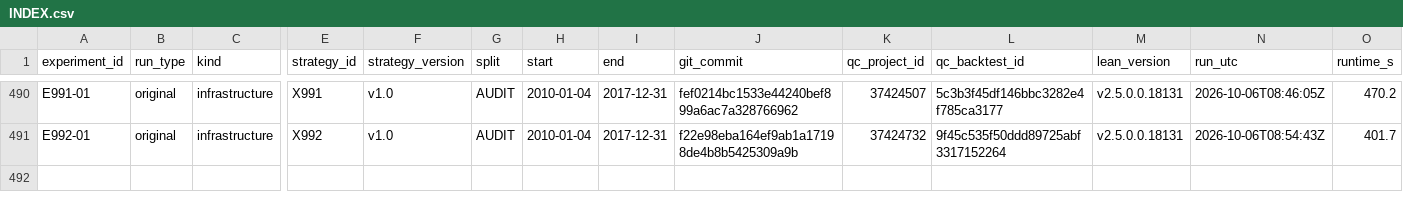
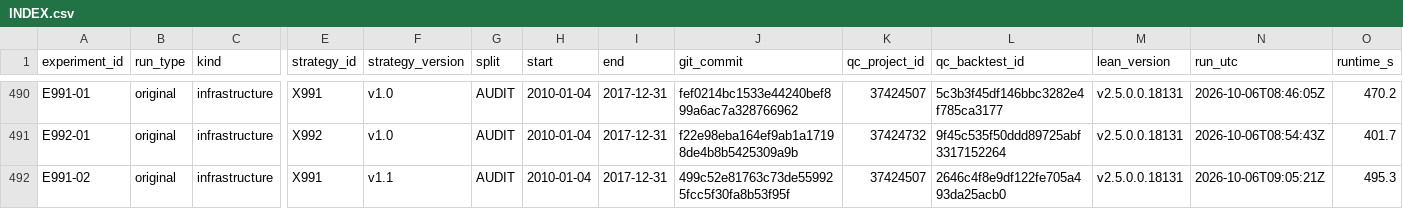
Before and after one commit to CohenMatan/quant-trading-research, a CSV file: experiments/INDEX.csv, drawn as a sheet; only a part is shown, gaps mark what is left out; rows hold the shown columns only; the diff names each change by its address in the sheet, - before the commit and + after, or states it on an @@ line.

```diff
--- a/experiments/INDEX.csv
+++ b/experiments/INDEX.csv
+row 492: E991-02 | original | infrastructure | X991 | v1.1 | AUDIT | 2010-01-04 | 2017-12-31 | 499c52e81763c73de559925fcc5f30fa8b53f95f | 37424507 | 2646c4f8e9df122fe705a493da25acb0 | v2.5.0.0.18131 | 2026-10-06T09:05:21Z | 495.3
```
Also changed, not shown: 6 other files.
